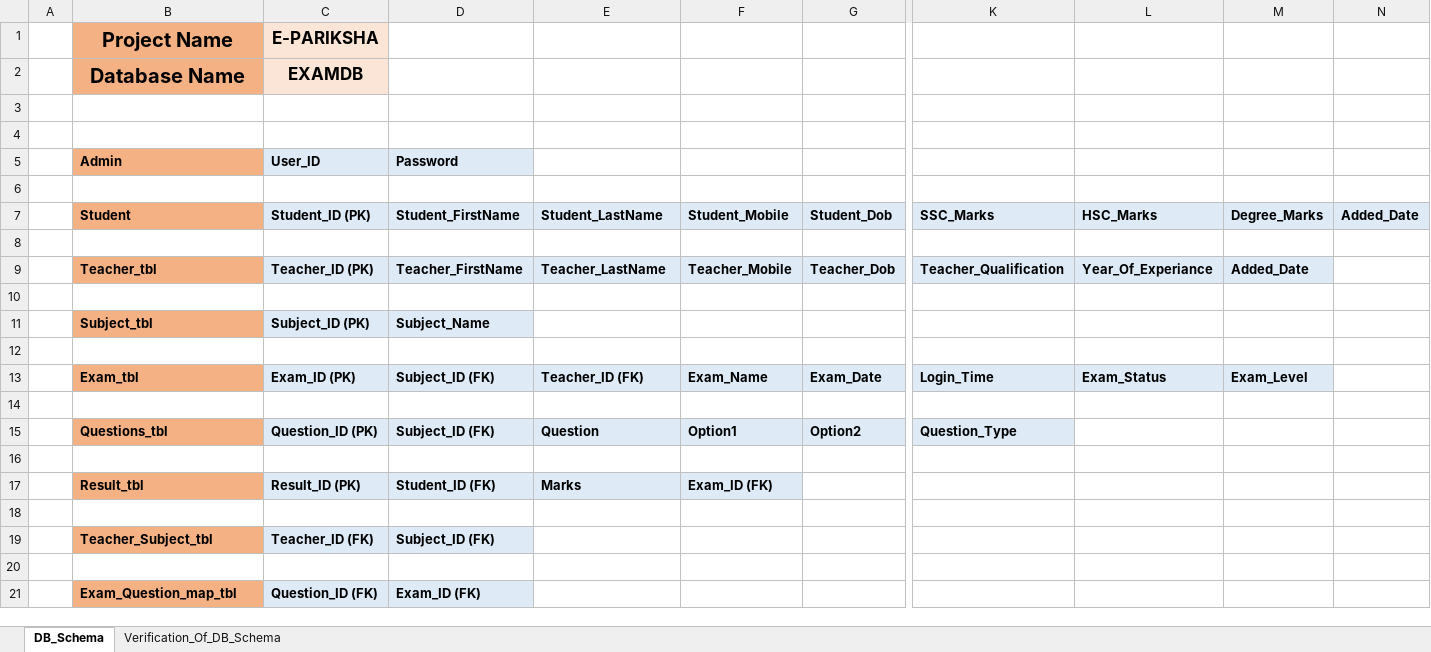
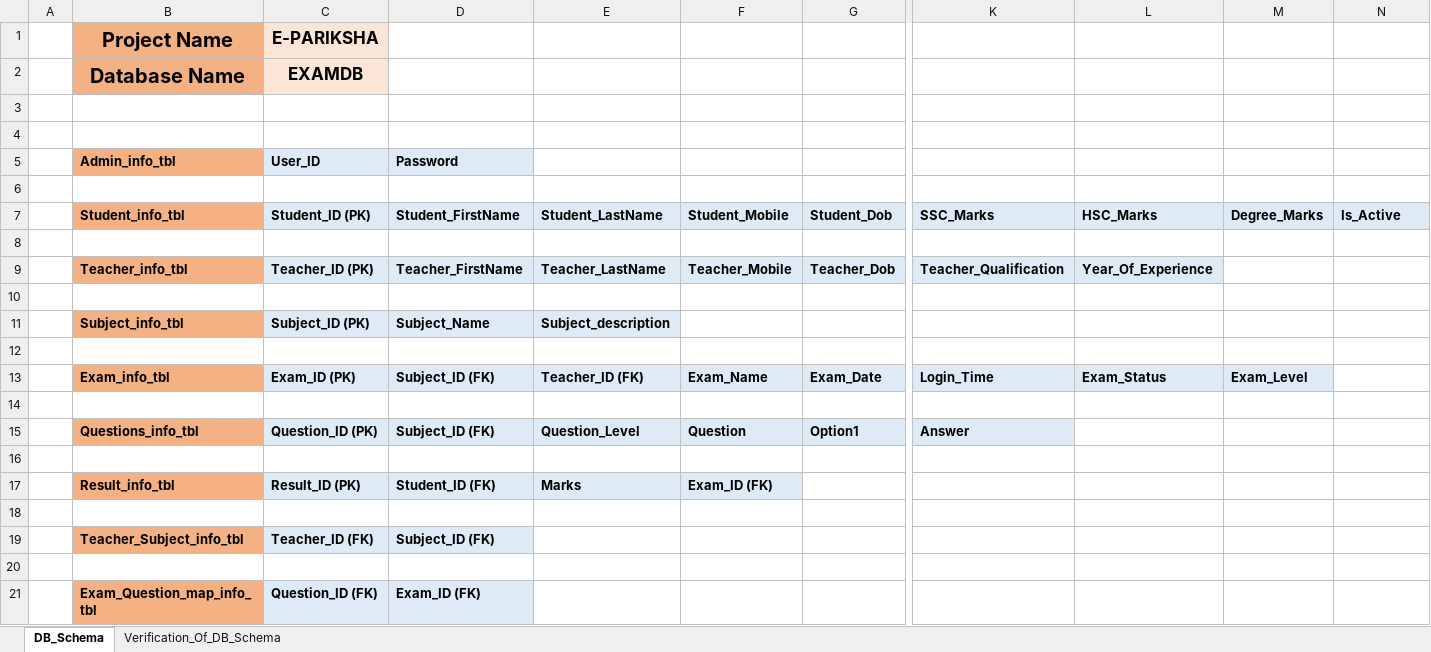
Before and after one commit to kadampritam17/E-Pariksha, an Excel workbook: Documentation/E-Pariksha_Database.xlsx, sheet DB_Schema, drawn as a sheet; only a part is shown, gaps mark what is left out; values as stored, in another font and other column widths than the file's, no borders; removed rows and columns are numbered as before the commit, all else as after; rows hold the shown columns only; the diff names each change by its address in the sheet, - before the commit and + after, or states it on an @@ line.

```diff
--- a/Documentation/E-Pariksha_Database.xlsx (sheet DB_Schema)
+++ b/Documentation/E-Pariksha_Database.xlsx (sheet DB_Schema)
-B5: Admin
+B5: Admin_info_tbl
-B7 (Admin_info_tbl): Student
+B7 (Admin_info_tbl): Student_info_tbl
-N7: Added_Date
+N7: Is_Active
-B9 (Admin_info_tbl): Teacher_tbl
+B9 (Admin_info_tbl): Teacher_info_tbl
-L9: Year_Of_Experiance
+L9: Year_Of_Experience
-M9: Added_Date
+M9: (empty)
-M9 fill: #DEEBF7
+M9 fill: none
-B11 (Admin_info_tbl): Subject_tbl
+B11 (Admin_info_tbl): Subject_info_tbl
-E11: (empty)
+E11: Subject_description
-E11 fill: none
+E11 fill: #DEEBF7
-B13 (Admin_info_tbl): Exam_tbl
+B13 (Admin_info_tbl): Exam_info_tbl
-row 15:  | Questions_tbl | Question_ID (PK) | Subject_ID (FK) | Question | Option1 | Option2 | Question_Type
+row 15:  | Questions_info_tbl | Question_ID (PK) | Subject_ID (FK) | Question_Level | Question | Option1 | Answer
-B17 (Admin_info_tbl): Result_tbl
+B17 (Admin_info_tbl): Result_info_tbl
-B19 (Admin_info_tbl): Teacher_Subject_tbl
+B19 (Admin_info_tbl): Teacher_Subject_info_tbl
-B21 (Admin_info_tbl): Exam_Question_map_tbl
+B21 (Admin_info_tbl): Exam_Question_map_info_tbl
```
Also changed, not shown: sheet Verification_Of_DB_Schema, 1 other file.
